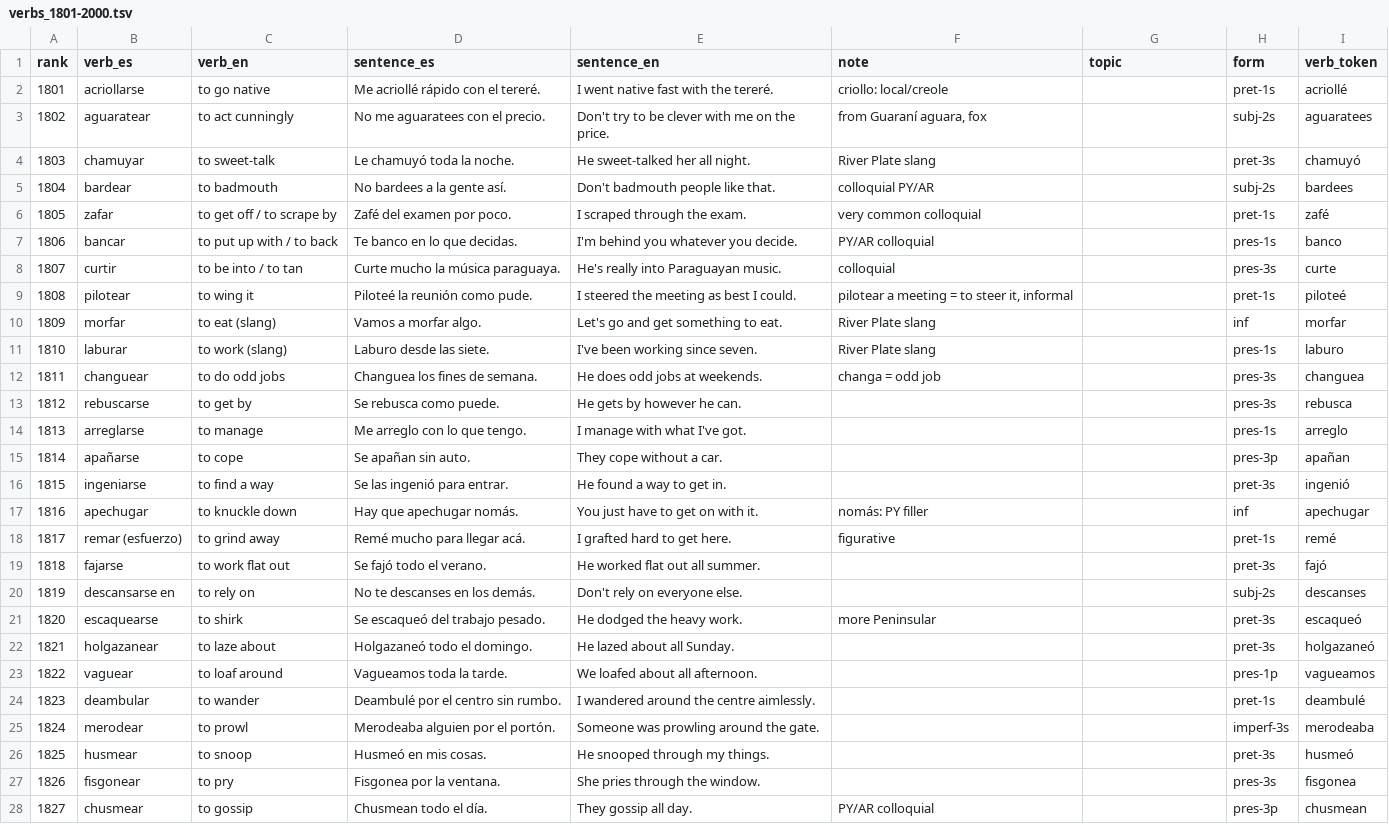
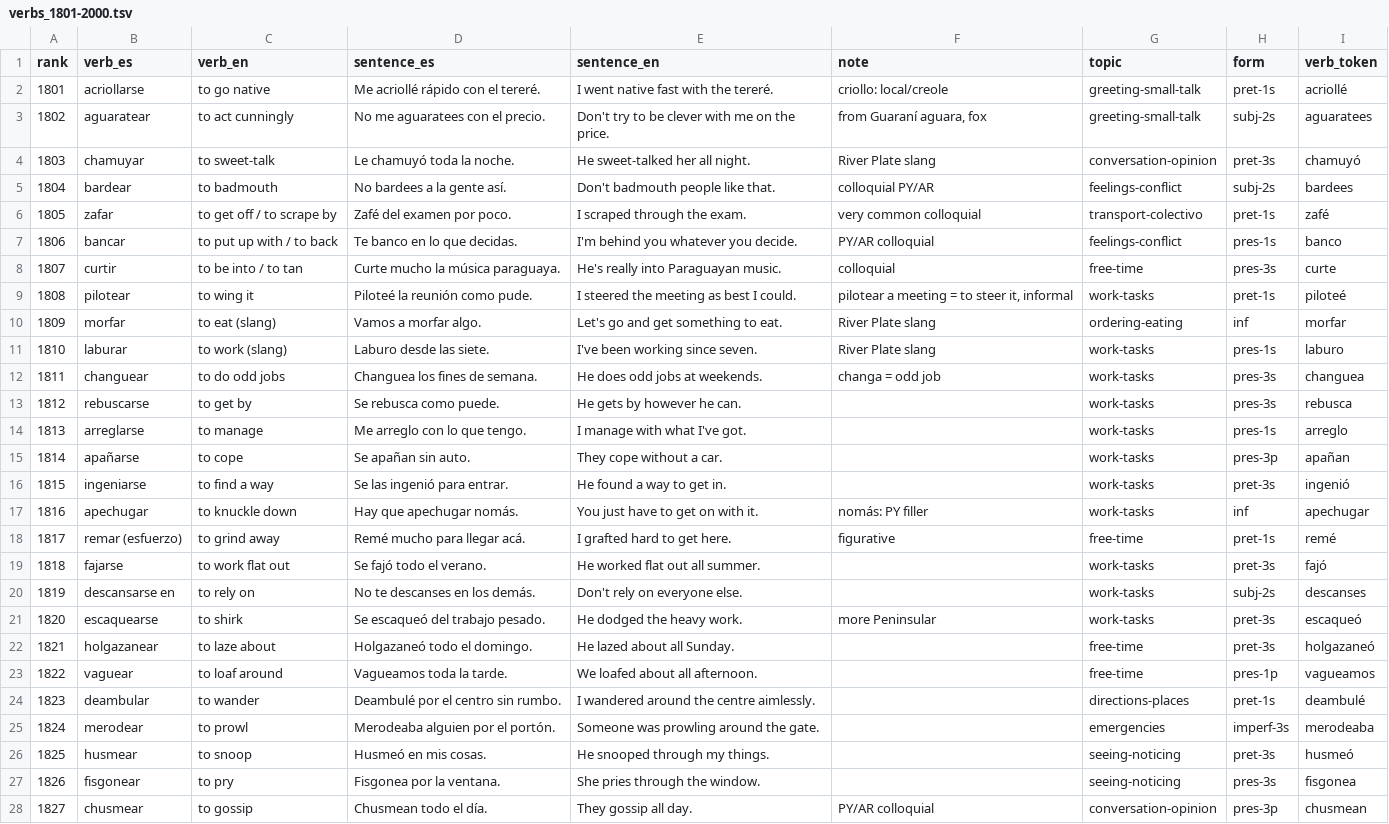
Before and after one commit to fuzzy-logic/2000-verbos, a TSV file: data/verbs_1801-2000.tsv, drawn as a sheet; only a part is shown; the diff covers the shown part only; the diff names each change by its address in the sheet, - before the commit and + after, or states it on an @@ line.

```diff
--- a/data/verbs_1801-2000.tsv
+++ b/data/verbs_1801-2000.tsv
-G2:G3 (topic): (empty)
+G2:G3 (topic): greeting-small-talk
-G4 (topic): (empty)
+G4 (topic): conversation-opinion
-G5 (topic): (empty)
+G5 (topic): feelings-conflict
-G6 (topic): (empty)
+G6 (topic): transport-colectivo
-G7 (topic): (empty)
+G7 (topic): feelings-conflict
-G8 (topic): (empty)
+G8 (topic): free-time
-G9 (topic): (empty)
+G9 (topic): work-tasks
-G10 (topic): (empty)
+G10 (topic): ordering-eating
-G11:G17 (topic): (empty)
+G11:G17 (topic): work-tasks
-G18 (topic): (empty)
+G18 (topic): free-time
-G19:G21 (topic): (empty)
+G19:G21 (topic): work-tasks
-G22:G23 (topic): (empty)
+G22:G23 (topic): free-time
-G24 (topic): (empty)
+G24 (topic): directions-places
-G25 (topic): (empty)
+G25 (topic): emergencies
-G26:G27 (topic): (empty)
+G26:G27 (topic): seeing-noticing
-G28 (topic): (empty)
+G28 (topic): conversation-opinion
```
Also changed, not shown: 173 edited cells elsewhere in this file, data/verbs_1001-1200.tsv, data/verbs_1201-1400.tsv, 14 other files.
